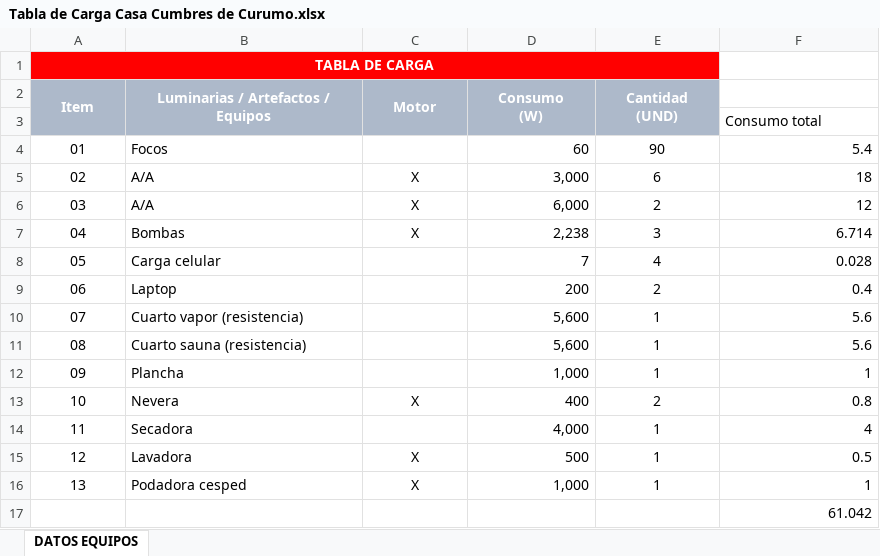
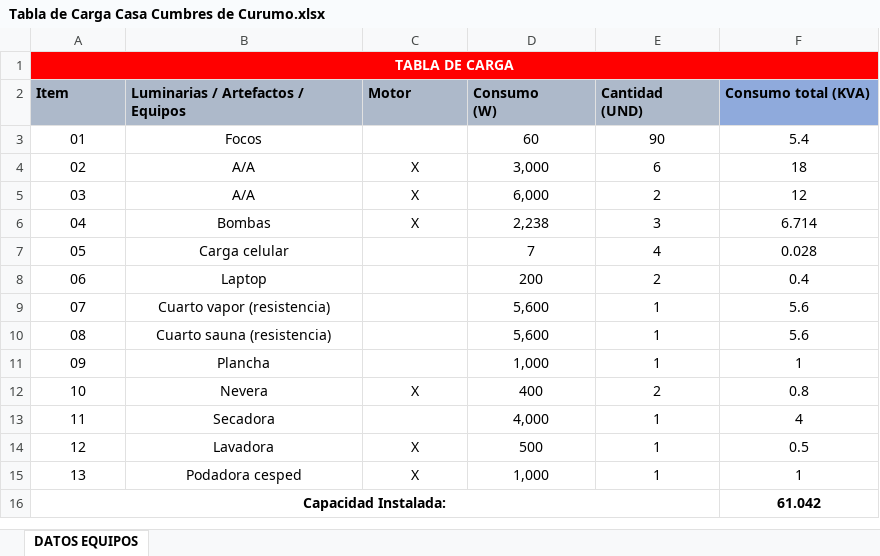
Before and after one commit to Atovar18/Distribuci-n-Tarea3, an Excel workbook: Tabla de Carga Casa Cumbres de Curumo.xlsx, sheet DATOS EQUIPOS, drawn as a sheet; values as stored, in another font and other column widths than the file's, no borders; removed rows and columns are numbered as before the commit, all else as after; the diff names each change by its address in the sheet, - before the commit and + after, or states it on an @@ line.

Commit message:
Add files via upload

```diff
--- a/Tabla de Carga Casa Cumbres de Curumo.xlsx (sheet DATOS EQUIPOS)
+++ b/Tabla de Carga Casa Cumbres de Curumo.xlsx (sheet DATOS EQUIPOS)
-A1:E1 merged
+A1:F1 merged
-F1 fill: none
+F1 fill: #FF0000
@@ A2:E2 text colour: #FFFFFF → black, alignment: center → left @@
-A2:A3 merged
-B2:B3 merged
-C2:C3 merged
-D2:D3 merged
-E2:E3 merged
-F2: (empty)
+F2: Consumo total (KVA)
-F2 fill: none
+F2 fill: #8FAADC
-row 3:  |  |  |  |  | Consumo total
-B3:B15 alignment: left
+B3:B15 alignment: center
-D3:D15 alignment: right
+D3:D15 alignment: center
-F3:F16 alignment: right
+F3:F16 alignment: center
@@ column A (Item) renumbered from row 16 down @@
+A16:E16 merged
-F16 bold: off
+F16 bold: on
```
Also changed, not shown: formulas that keep their value.
